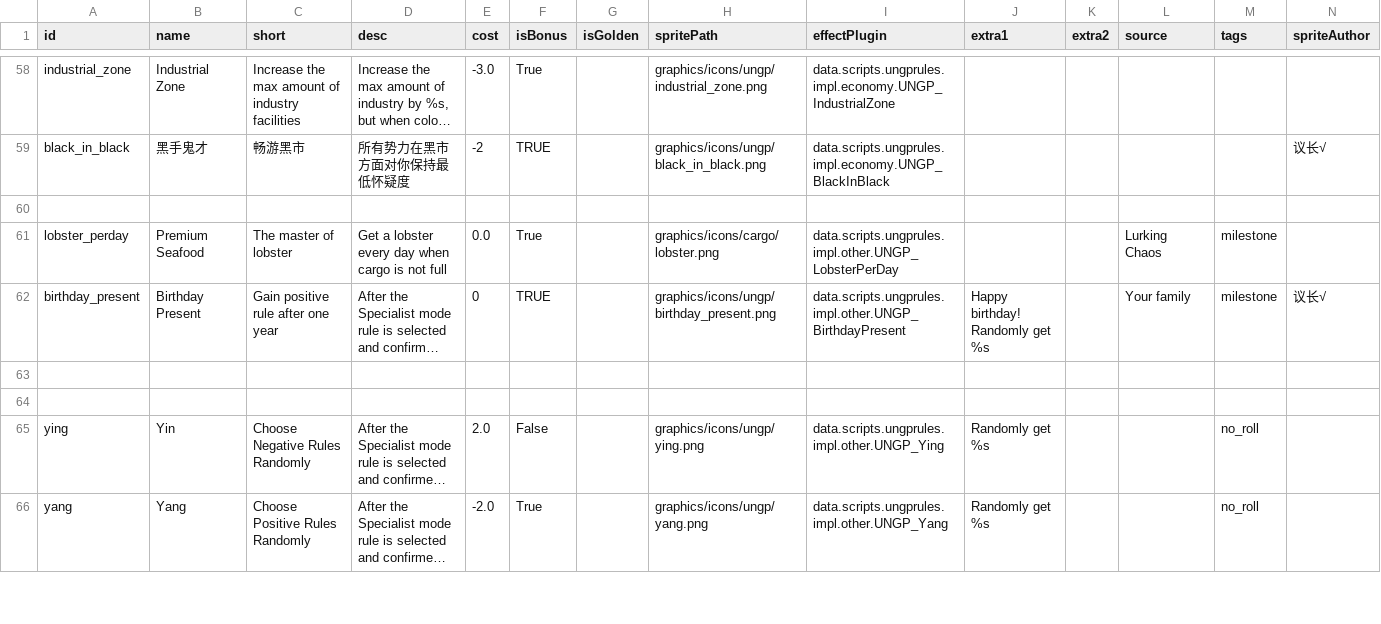
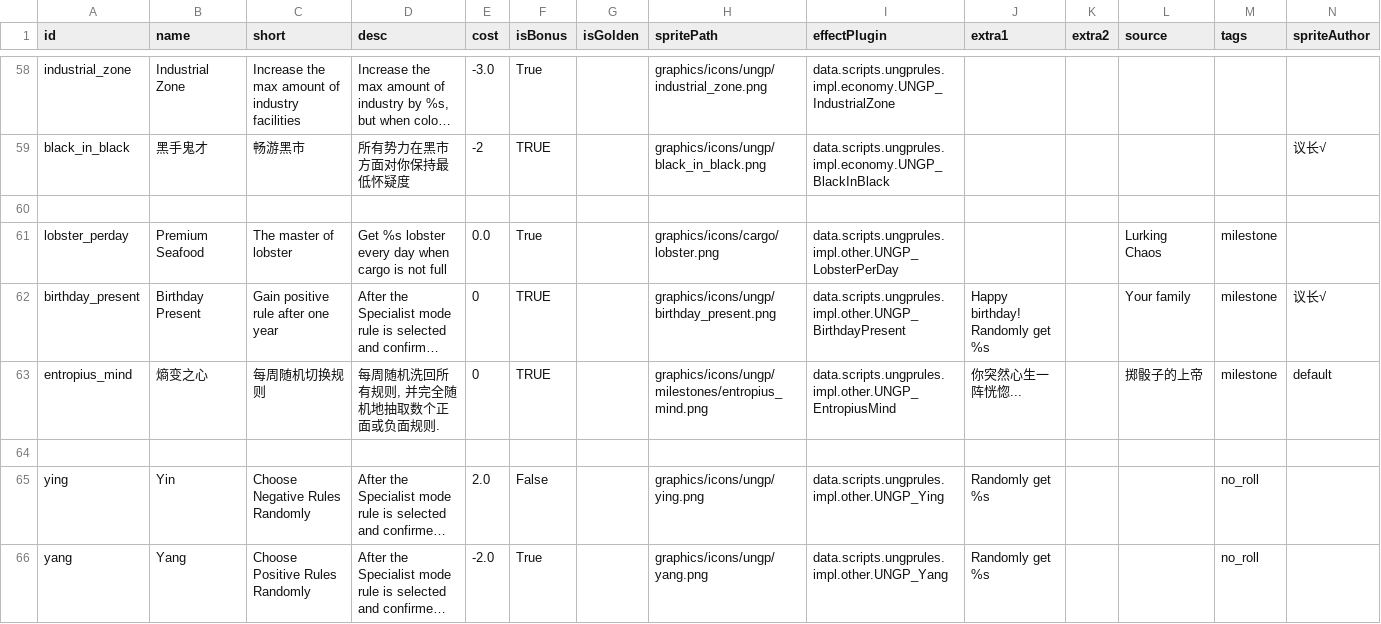
Before and after one commit to TruthOriginem/UNGP, a CSV file: data/campaign/UNGP_rules_ENG.csv, drawn as a sheet; only a part is shown, gaps mark what is left out; long unchanged cells end in …; the diff names each change by its address in the sheet, - before the commit and + after, or states it on an @@ line.

```diff
--- a/data/campaign/UNGP_rules_ENG.csv
+++ b/data/campaign/UNGP_rules_ENG.csv
-D61 (desc): Get a lobster every…
+D61 (desc): Get %s lobster every…
-row 63: (empty)
+row 63: entropius_mind | 熵变之心 | 每周随机切换规则 | 每周随机洗回所有规则, 并完全随机地抽取数个正面或负面规则. | 0 | TRUE |  | graphics/icons/ungp/milestones/entropius_mind.png | data.scripts.ungprules.impl.other.UNGP_EntropiusMind | 你突然心生一阵恍惚... |  | 掷骰子的上帝 | milestone | default
```
Also changed, not shown: data/campaign/UNGP_challenges.csv, data/campaign/UNGP_rules.csv, 13 other files.
